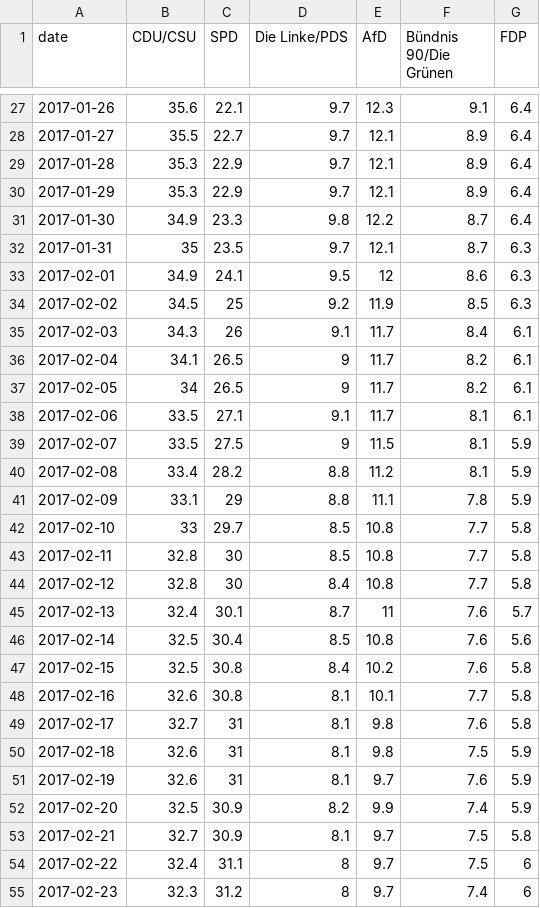
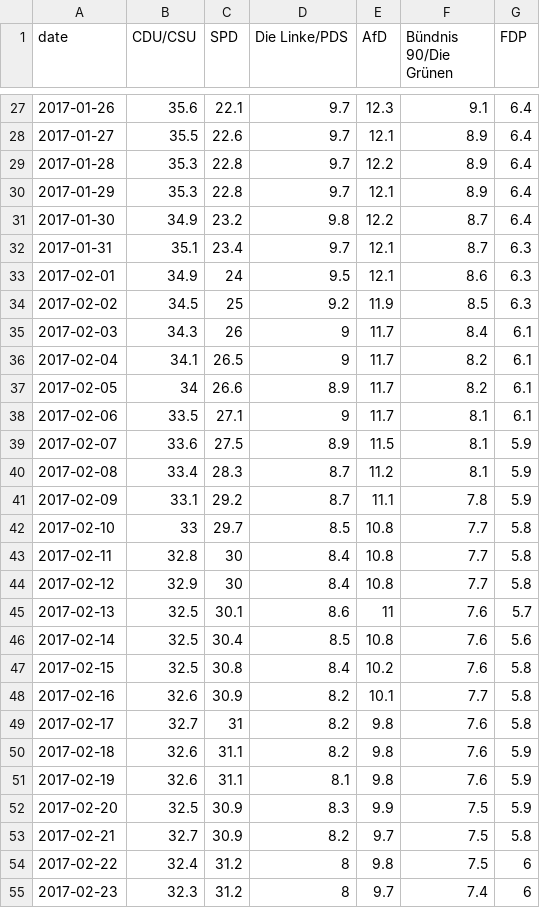
Before and after one commit to aleininger/sur, a CSV file: daten/schnitt2.csv, drawn as a sheet; only a part is shown, gaps mark what is left out; the diff covers the shown part only.

```diff
--- a/daten/schnitt2.csv
+++ b/daten/schnitt2.csv
@@ -27,29 +27,29 @@
 2017-01-26,35.6,22.1,9.7,12.3,9.1,6.4
-2017-01-27,35.5,22.7,9.7,12.1,8.9,6.4
-2017-01-28,35.3,22.9,9.7,12.1,8.9,6.4
-2017-01-29,35.3,22.9,9.7,12.1,8.9,6.4
-2017-01-30,34.9,23.3,9.8,12.2,8.7,6.4
-2017-01-31,35,23.5,9.7,12.1,8.7,6.3
-2017-02-01,34.9,24.1,9.5,12,8.6,6.3
+2017-01-27,35.5,22.6,9.7,12.1,8.9,6.4
+2017-01-28,35.3,22.8,9.7,12.2,8.9,6.4
+2017-01-29,35.3,22.8,9.7,12.1,8.9,6.4
+2017-01-30,34.9,23.2,9.8,12.2,8.7,6.4
+2017-01-31,35.1,23.4,9.7,12.1,8.7,6.3
+2017-02-01,34.9,24,9.5,12.1,8.6,6.3
 2017-02-02,34.5,25,9.2,11.9,8.5,6.3
-2017-02-03,34.3,26,9.1,11.7,8.4,6.1
+2017-02-03,34.3,26,9,11.7,8.4,6.1
 2017-02-04,34.1,26.5,9,11.7,8.2,6.1
-2017-02-05,34,26.5,9,11.7,8.2,6.1
-2017-02-06,33.5,27.1,9.1,11.7,8.1,6.1
-2017-02-07,33.5,27.5,9,11.5,8.1,5.9
-2017-02-08,33.4,28.2,8.8,11.2,8.1,5.9
-2017-02-09,33.1,29,8.8,11.1,7.8,5.9
+2017-02-05,34,26.6,8.9,11.7,8.2,6.1
+2017-02-06,33.5,27.1,9,11.7,8.1,6.1
+2017-02-07,33.6,27.5,8.9,11.5,8.1,5.9
+2017-02-08,33.4,28.3,8.7,11.2,8.1,5.9
+2017-02-09,33.1,29.2,8.7,11.1,7.8,5.9
 2017-02-10,33,29.7,8.5,10.8,7.7,5.8
-2017-02-11,32.8,30,8.5,10.8,7.7,5.8
-2017-02-12,32.8,30,8.4,10.8,7.7,5.8
-2017-02-13,32.4,30.1,8.7,11,7.6,5.7
+2017-02-11,32.8,30,8.4,10.8,7.7,5.8
+2017-02-12,32.9,30,8.4,10.8,7.7,5.8
+2017-02-13,32.5,30.1,8.6,11,7.6,5.7
 2017-02-14,32.5,30.4,8.5,10.8,7.6,5.6
 2017-02-15,32.5,30.8,8.4,10.2,7.6,5.8
-2017-02-16,32.6,30.8,8.1,10.1,7.7,5.8
-2017-02-17,32.7,31,8.1,9.8,7.6,5.8
-2017-02-18,32.6,31,8.1,9.8,7.5,5.9
-2017-02-19,32.6,31,8.1,9.7,7.6,5.9
-2017-02-20,32.5,30.9,8.2,9.9,7.4,5.9
-2017-02-21,32.7,30.9,8.1,9.7,7.5,5.8
-2017-02-22,32.4,31.1,8,9.7,7.5,6
+2017-02-16,32.6,30.9,8.2,10.1,7.7,5.8
+2017-02-17,32.7,31,8.2,9.8,7.6,5.8
+2017-02-18,32.6,31.1,8.2,9.8,7.6,5.9
+2017-02-19,32.6,31.1,8.1,9.8,7.6,5.9
+2017-02-20,32.5,30.9,8.3,9.9,7.5,5.9
+2017-02-21,32.7,30.9,8.2,9.7,7.5,5.8
+2017-02-22,32.4,31.2,8,9.8,7.5,6
 2017-02-23,32.3,31.2,8,9.7,7.4,6
```
Also changed, not shown: 1 added row and 152 edited cells elsewhere in this file, 1 other file.
